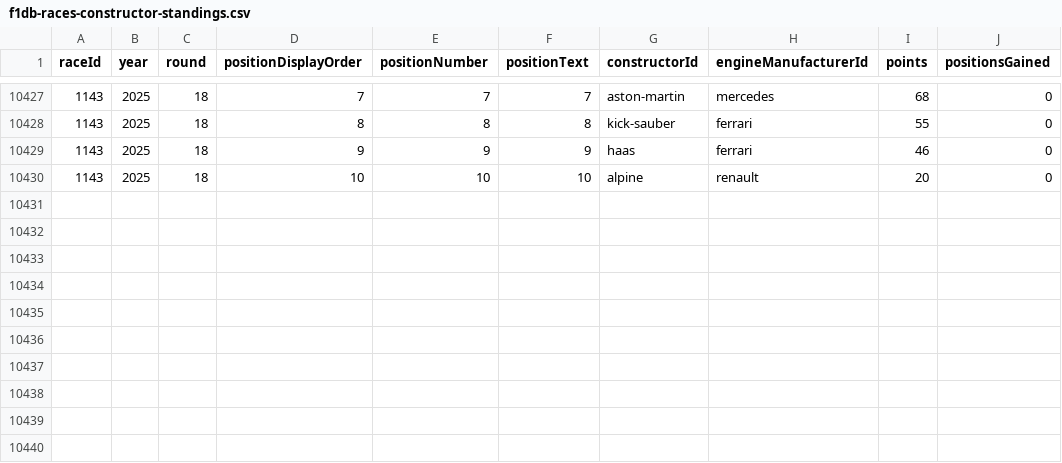
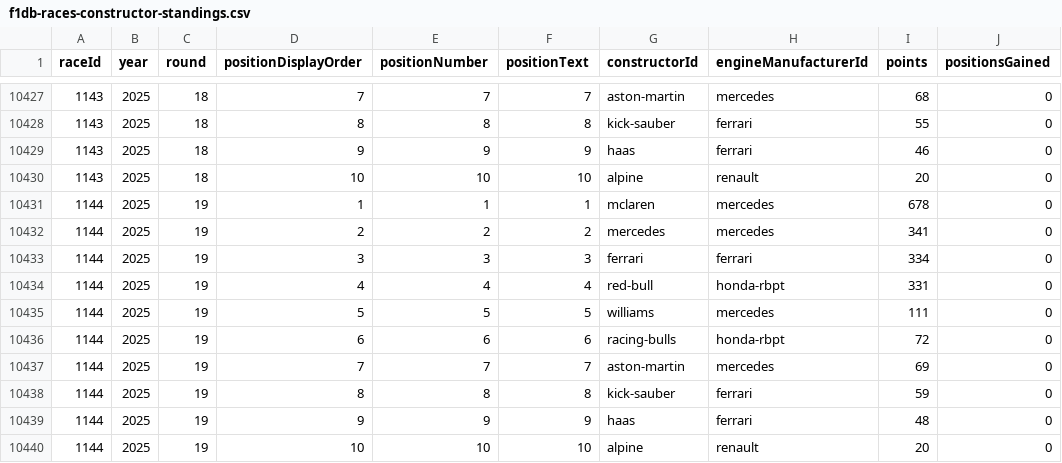
Before and after one commit to BoBeauf/formula_one, a CSV file: f1db-csv/f1db-races-constructor-standings.csv, drawn as a sheet; only a part is shown, gaps mark what is left out.

```diff
--- a/f1db-csv/f1db-races-constructor-standings.csv
+++ b/f1db-csv/f1db-races-constructor-standings.csv
@@ -10430 +10430,11 @@
 1143,2025,18,10,10,"10","alpine","renault",20,0
+1144,2025,19,1,1,"1","mclaren","mercedes",678,0
+1144,2025,19,2,2,"2","mercedes","mercedes",341,0
+1144,2025,19,3,3,"3","ferrari","ferrari",334,0
+1144,2025,19,4,4,"4","red-bull","honda-rbpt",331,0
+1144,2025,19,5,5,"5","williams","mercedes",111,0
+1144,2025,19,6,6,"6","racing-bulls","honda-rbpt",72,0
+1144,2025,19,7,7,"7","aston-martin","mercedes",69,0
+1144,2025,19,8,8,"8","kick-sauber","ferrari",59,0
+1144,2025,19,9,9,"9","haas","ferrari",48,0
+1144,2025,19,10,10,"10","alpine","renault",20,0
```
Also changed, not shown: f1db-csv/f1db-races-driver-of-the-day-results.csv, f1db-csv/f1db-races-driver-standings.csv, 18 other files.
